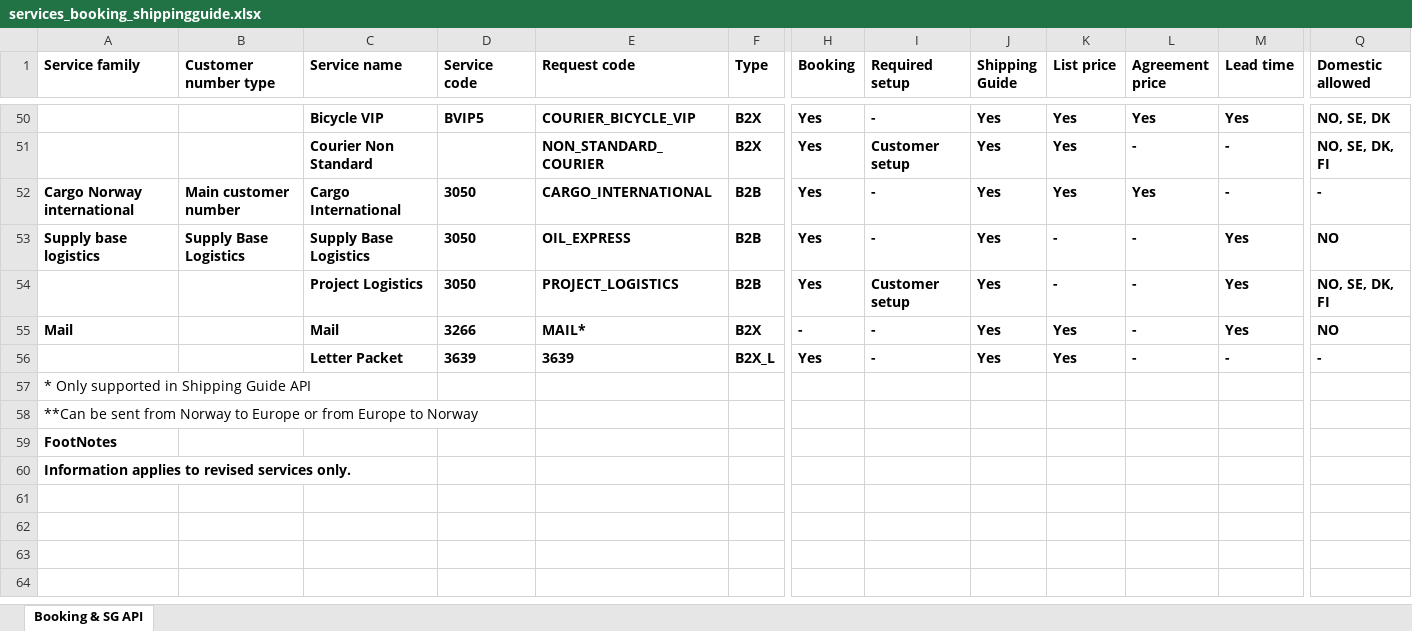
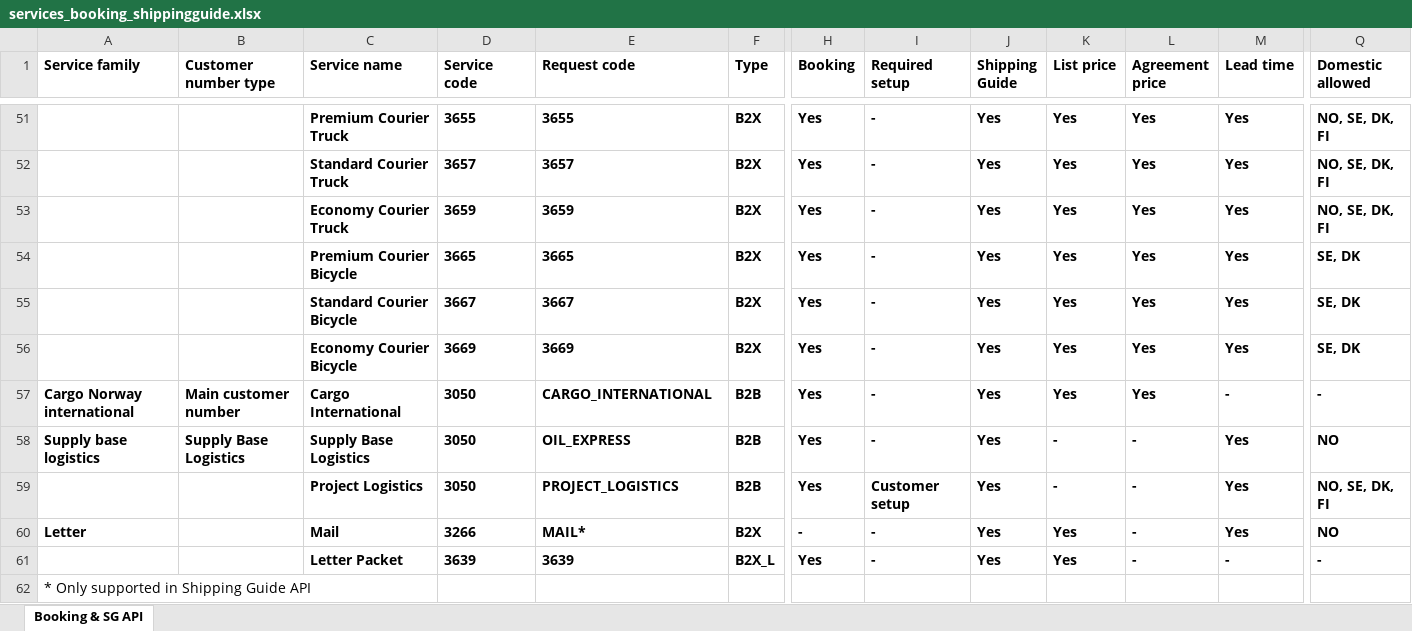
Before and after one commit to bring/developer-site, an Excel workbook: static/services/services_booking_shippingguide.xlsx, sheet Booking & SG API, drawn as a sheet; only a part is shown, gaps mark what is left out; the shorter side is filled out with more unchanged rows; values as stored, in another font and other column widths than the file's, no borders; addresses are those after the commit; rows hold the shown columns only; the diff covers the shown part only; the diff names each change by its address in the sheet, - before the commit and + after, or states it on an @@ line.

Commit message:
Add revised courier and distribution services in dev site replacing old courier services in booking-api

```diff
--- a/static/services/services_booking_shippingguide.xlsx (sheet Booking & SG API)
+++ b/static/services/services_booking_shippingguide.xlsx (sheet Booking & SG API)
-C51 (Service name): Bicycle VIP
+C51 (Service name): Premium Courier Truck
-D51 (Service code): BVIP5
+D51 (Service code): 3655
-E51 (Request code): COURIER_BICYCLE_VIP
+E51 (Request code): 3655
-Q51 (Domestic allowed): NO, SE, DK
+Q51 (Domestic allowed): NO, SE, DK, FI
-C52 (Service name): Courier Non Standard
+C52 (Service name): Standard Courier Truck
-D52 (Service code): (empty)
+D52 (Service code): 3657
-E52 (Request code): NON_STANDARD_COURIER
+E52 (Request code): 3657
-I52 (Required setup): Customer setup
+I52 (Required setup): -
-L52 (Agreement price): -
+L52 (Agreement price): Yes
-M52 (Lead time): -
+M52 (Lead time): Yes
+row 53:  |  | Economy Courier Truck | 3659 | 3659 | B2X | Yes | - | Yes | Yes | Yes | Yes | NO, SE, DK, FI
+row 54:  |  | Premium Courier Bicycle | 3665 | 3665 | B2X | Yes | - | Yes | Yes | Yes | Yes | SE, DK
+row 55:  |  | Standard Courier Bicycle | 3667 | 3667 | B2X | Yes | - | Yes | Yes | Yes | Yes | SE, DK
+row 56:  |  | Economy Courier Bicycle | 3669 | 3669 | B2X | Yes | - | Yes | Yes | Yes | Yes | SE, DK
-A60 (Service family): Mail
+A60 (Service family): Letter
```
Also changed, not shown: 1 added row and 31 edited cells elsewhere in this sheet, 2 other files.
